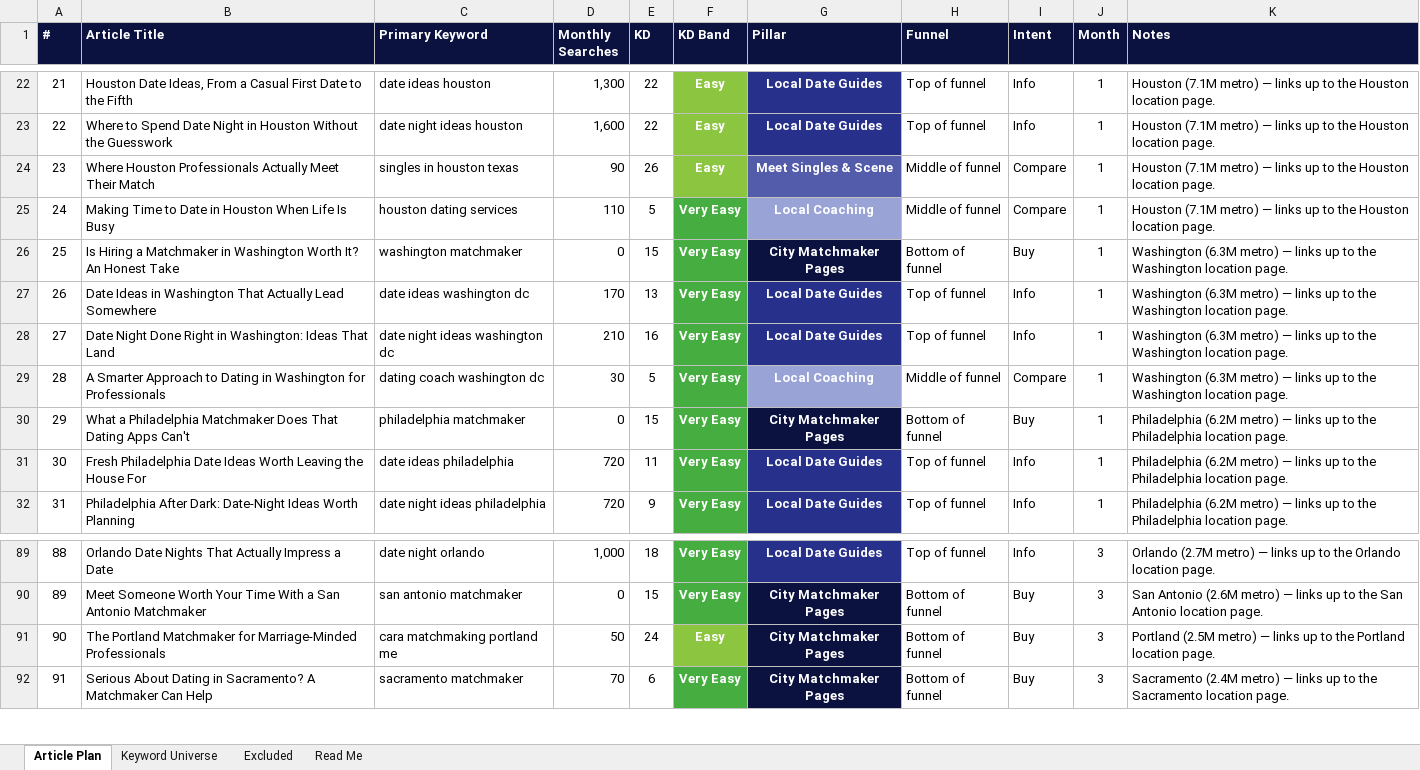
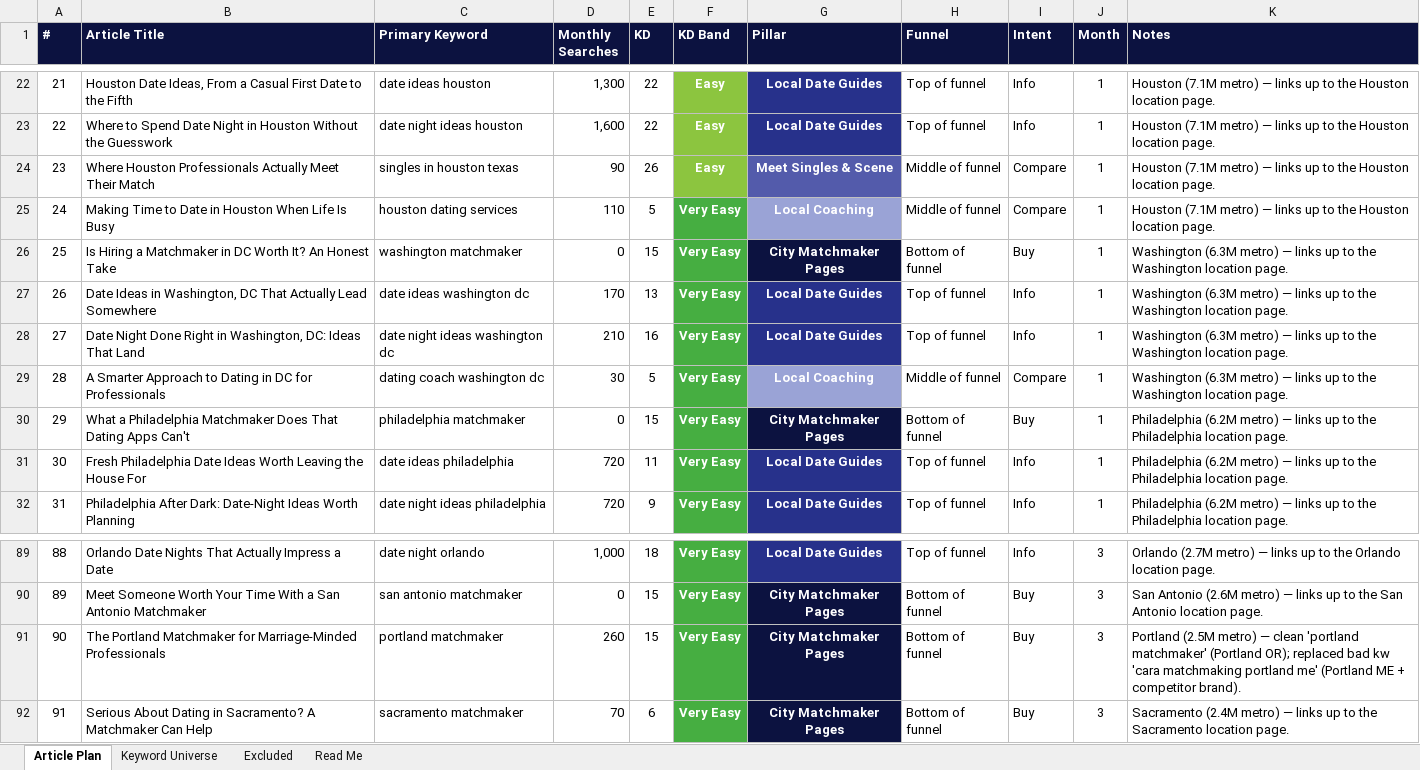
Before and after one commit to jonestj-boop/decks, an Excel workbook: decks/master-matchmakers/keyword-research.xlsx, sheet Article Plan, drawn as a sheet; only a part is shown, gaps mark what is left out; values as stored, in another font and other column widths than the file's, no borders; the diff names each change by its address in the sheet, - before the commit and + after, or states it on an @@ line.

```diff
--- a/decks/master-matchmakers/keyword-research.xlsx (sheet Article Plan)
+++ b/decks/master-matchmakers/keyword-research.xlsx (sheet Article Plan)
-B26 (Article Title): …Matchmaker in Washington Worth It?…
+B26 (Article Title): …Matchmaker in DC Worth It?…
-B27 (Article Title): …Ideas in Washington That Actually…
+B27 (Article Title): …Ideas in Washington, DC That Actually…
-B28 (Article Title): …Right in Washington: Ideas That…
+B28 (Article Title): …Right in Washington, DC: Ideas That…
-B29 (Article Title): …Dating in Washington for Professionals
+B29 (Article Title): …Dating in DC for Professionals
-C91 (Primary Keyword): cara matchmaking portland me
+C91 (Primary Keyword): portland matchmaker
-D91 (Monthly Searches): 50
+D91 (Monthly Searches): 260
-E91 (KD): 24
+E91 (KD): 15
-F91 (KD Band): Easy
+F91 (KD Band): Very Easy
-F91 fill: #8CC53F
+F91 fill: #46AE41
-K91 (Notes): …metro) — links up to the Portland location page.
+K91 (Notes): …metro) — clean 'portland matchmaker' (Portland OR); replaced bad kw 'cara matchmaking portland me' (Portland ME + competitor brand).
```
Also changed, not shown: sheet Keyword Universe, sheet Read Me, 1 other file.
